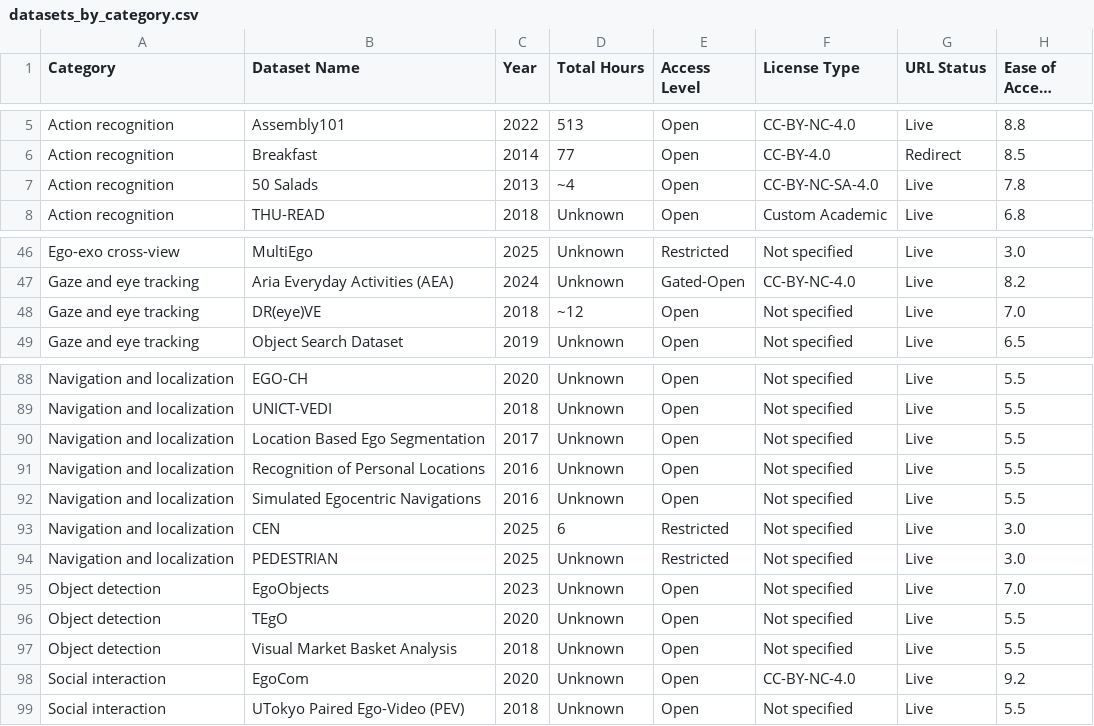
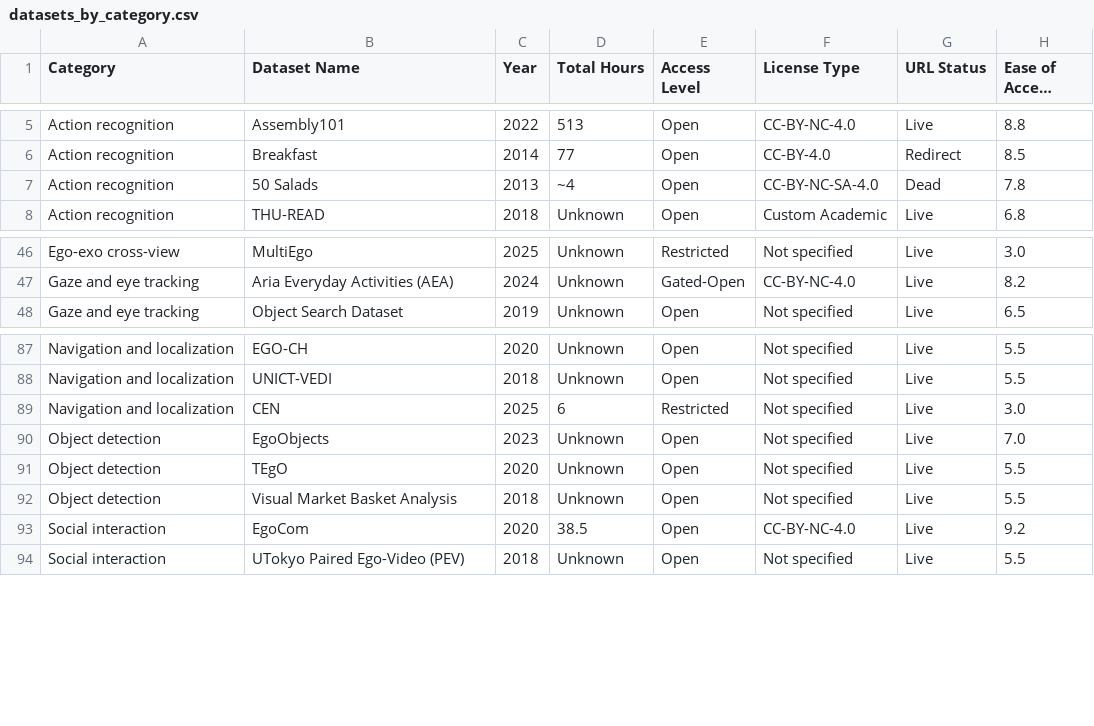
Before and after one commit to Varun-Nair/open-data-eval, a CSV file: data/ego-datasets/datasets_by_category.csv, drawn as a sheet; only a part is shown, gaps mark what is left out; long unchanged cells end in ….

```diff
--- a/data/ego-datasets/datasets_by_category.csv
+++ b/data/ego-datasets/datasets_by_category.csv
@@ -6,3 +6,3 @@ Action recognition,Assembly101,2022,513,Open,CC-BY-NC-4.0,Live,8.8
 Action recognition,Breakfast,2014,77,Open,CC-BY-4.0,Redirect,8.5
-Action recognition,50 Salads,2013,~4,Open,CC-BY-NC-SA-4.0,Live,7.8
+Action recognition,50 Salads,2013,~4,Open,CC-BY-NC-SA-4.0,Dead,7.8
 Action recognition,THU-READ,2018,Unknown,Open,Custom Academic,Live,6.8
@@ -47,3 +47,2 @@ Ego-exo cross-view,MultiEgo,2025,Unknown,Restricted,Not specified,Live,3.0
 Gaze and eye tracking,Aria Everyday Activities (AEA),2024,Unknown,Gated-Open,CC-BY-NC-4.0,Live,8.2
-Gaze and eye tracking,DR(eye)VE,2018,~12,Open,Not specified,Live,7.0
 Gaze and eye tracking,Object Search Dataset,2019,Unknown,Open,Not specified,Live,6.5
@@ -89,7 +88,3 @@ Navigation and localization,EGO-CH,2020,Unknown,Open,Not specified,Live,5.5
 Navigation and localization,UNICT-VEDI,2018,Unknown,Open,Not specified,Live,5.5
-Navigation and localization,Location Based Ego Segmentation,2017,Unknown,Open,Not specified,Live,5.5
-Navigation and localization,Recognition of Personal Locations,2016,Unknown,Open,Not specified,Live,5.5
-Navigation and localization,Simulated Egocentric Navigations,2016,Unknown,Open,Not specified,Live,5.5
 Navigation and localization,CEN,2025,6,Restricted,Not specified,Live,3.0
-Navigation and localization,PEDESTRIAN,2025,Unknown,Restricted,Not specified,Live,3.0
 Object detection,EgoObjects,2023,Unknown,Open,Not specified,Live,7.0
@@ -97,3 +92,3 @@ Object detection,TEgO,2020,Unknown,Open,Not specified,Live,5.5
 Object detection,Visual Market Basket Analysis,2018,Unknown,Open,Not specified,Live,5.5
-Social interaction,EgoCom,2020,Unknown,Open,CC-BY-NC-4.0,Live,9.2
+Social interaction,EgoCom,2020,38.5,Open,CC-BY-NC-4.0,Live,9.2
 Social interaction,UTokyo Paired Ego-Video (PEV),2018,Unknown,Open,Not specified,Live,5.5
```
Also changed, not shown: data/ego-datasets/accessibility_rankings.csv, data/ego-datasets/catalog_health_report.csv, 1 other file.
